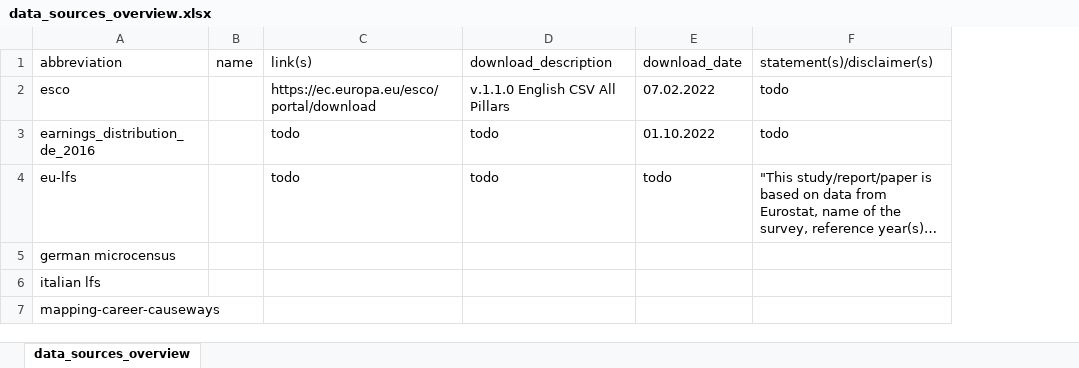
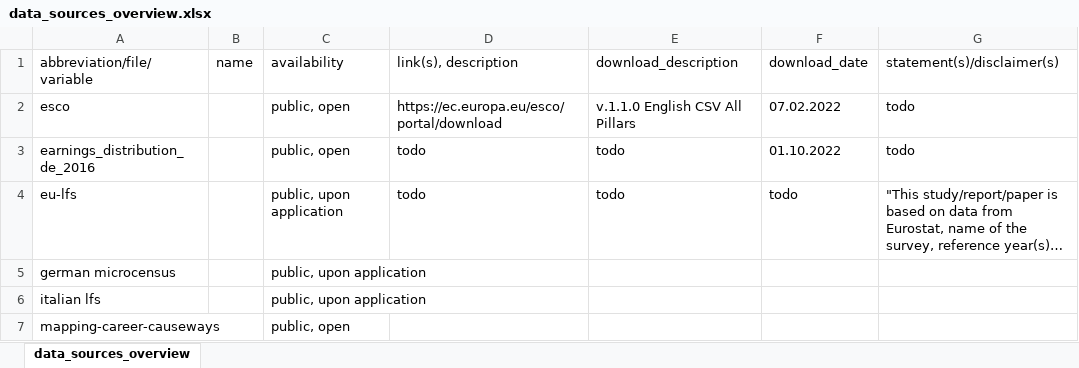
Before and after one commit to derpyninja/re4gt, an Excel workbook: references/data/data_sources_overview.xlsx, sheet data_sources_overview, drawn as a sheet; only a part is shown; long unchanged cells end in …; values as stored, in another font and other column widths than the file's, no borders; addresses are those after the commit; the diff covers the shown part only; the diff names each change by its address in the sheet, - before the commit and + after, or states it on an @@ line.

```diff
--- a/references/data/data_sources_overview.xlsx (sheet data_sources_overview)
+++ b/references/data/data_sources_overview.xlsx (sheet data_sources_overview)
+column C (availability), rows 2-7: public, open | public, open | public, upon application | public, upon application | public, upon application | public, open
-A1: abbreviation
+A1: abbreviation/file/variable
-D1: link(s)
+D1: link(s), description
```
Also changed, not shown: 1 added row elsewhere in this sheet, 3 other files.
